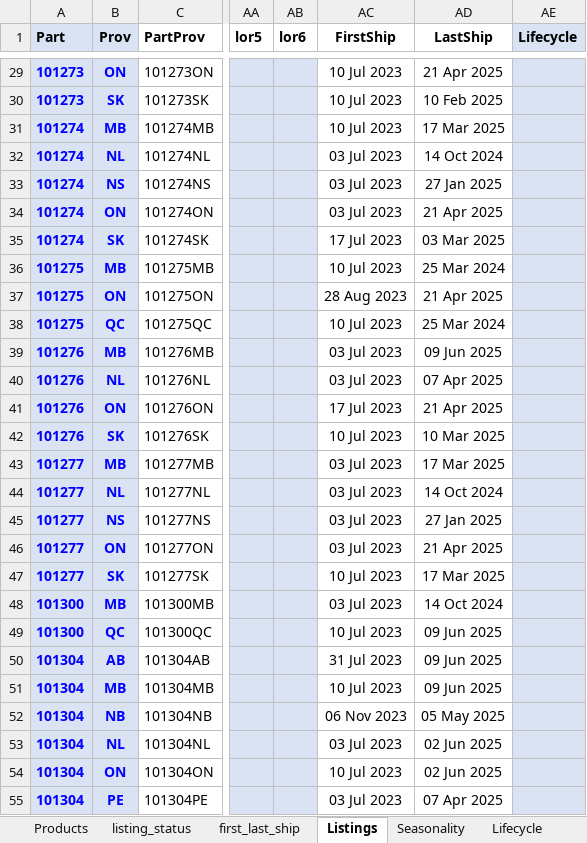
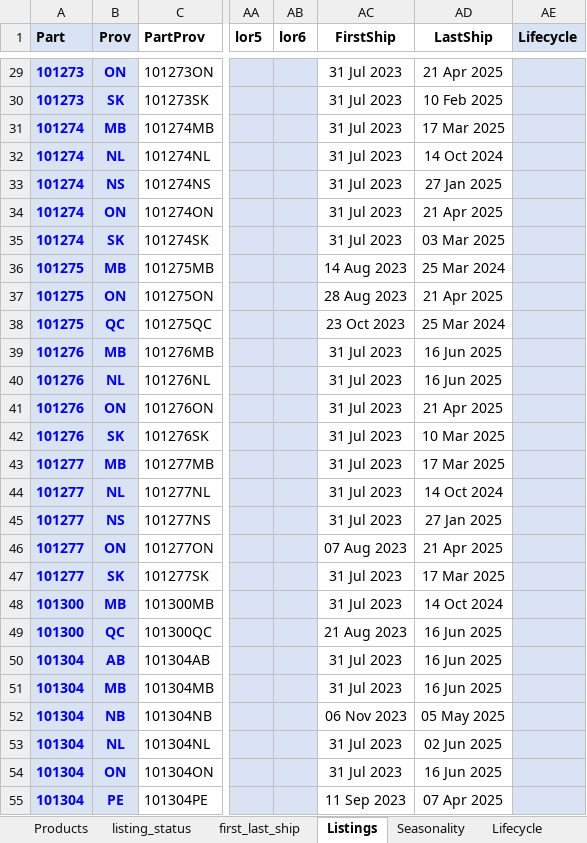
Before and after one commit to MooreAx/python_forecasting, an Excel workbook: config/forecast_configuration.xlsx, sheet Listings, drawn as a sheet; only a part is shown, gaps mark what is left out; values as stored, in another font and other column widths than the file's, no borders; conditional formats and table styles not drawn; the diff covers the shown part only; the diff names each change by its address in the sheet, - before the commit and + after, or states it on an @@ line.

```diff
--- a/config/forecast_configuration.xlsx (sheet Listings)
+++ b/config/forecast_configuration.xlsx (sheet Listings)
-AC29:AC31 (FirstShip): 10 Jul 2023
+AC29:AC31 (FirstShip): 31 Jul 2023
-AC32:AC34 (FirstShip): 03 Jul 2023
+AC32:AC34 (FirstShip): 31 Jul 2023
-AC35 (FirstShip): 17 Jul 2023
+AC35 (FirstShip): 31 Jul 2023
-AC36 (FirstShip): 10 Jul 2023
+AC36 (FirstShip): 14 Aug 2023
-AC38 (FirstShip): 10 Jul 2023
+AC38 (FirstShip): 23 Oct 2023
-AC39:AC40 (FirstShip): 03 Jul 2023
+AC39:AC40 (FirstShip): 31 Jul 2023
-AD39 (LastShip): 09 Jun 2025
+AD39 (LastShip): 16 Jun 2025
-AD40 (LastShip): 07 Apr 2025
+AD40 (LastShip): 16 Jun 2025
-AC41 (FirstShip): 17 Jul 2023
+AC41 (FirstShip): 31 Jul 2023
-AC42 (FirstShip): 10 Jul 2023
+AC42 (FirstShip): 31 Jul 2023
-AC43:AC45 (FirstShip): 03 Jul 2023
+AC43:AC45 (FirstShip): 31 Jul 2023
-AC46 (FirstShip): 03 Jul 2023
+AC46 (FirstShip): 07 Aug 2023
-AC47 (FirstShip): 10 Jul 2023
+AC47 (FirstShip): 31 Jul 2023
-AC48 (FirstShip): 03 Jul 2023
+AC48 (FirstShip): 31 Jul 2023
-AC49 (FirstShip): 10 Jul 2023
+AC49 (FirstShip): 21 Aug 2023
-AD49:AD51 (LastShip): 09 Jun 2025
+AD49:AD51 (LastShip): 16 Jun 2025
-AC51 (FirstShip): 10 Jul 2023
+AC51 (FirstShip): 31 Jul 2023
-AC53 (FirstShip): 03 Jul 2023
+AC53 (FirstShip): 31 Jul 2023
-AC54 (FirstShip): 10 Jul 2023
+AC54 (FirstShip): 31 Jul 2023
-AD54 (LastShip): 02 Jun 2025
+AD54 (LastShip): 16 Jun 2025
-AC55 (FirstShip): 03 Jul 2023
+AC55 (FirstShip): 11 Sep 2023
```
Also changed, not shown: 530 edited cells elsewhere in this sheet, sheet first_last_ship, sheet listing_status, 8 other files.
